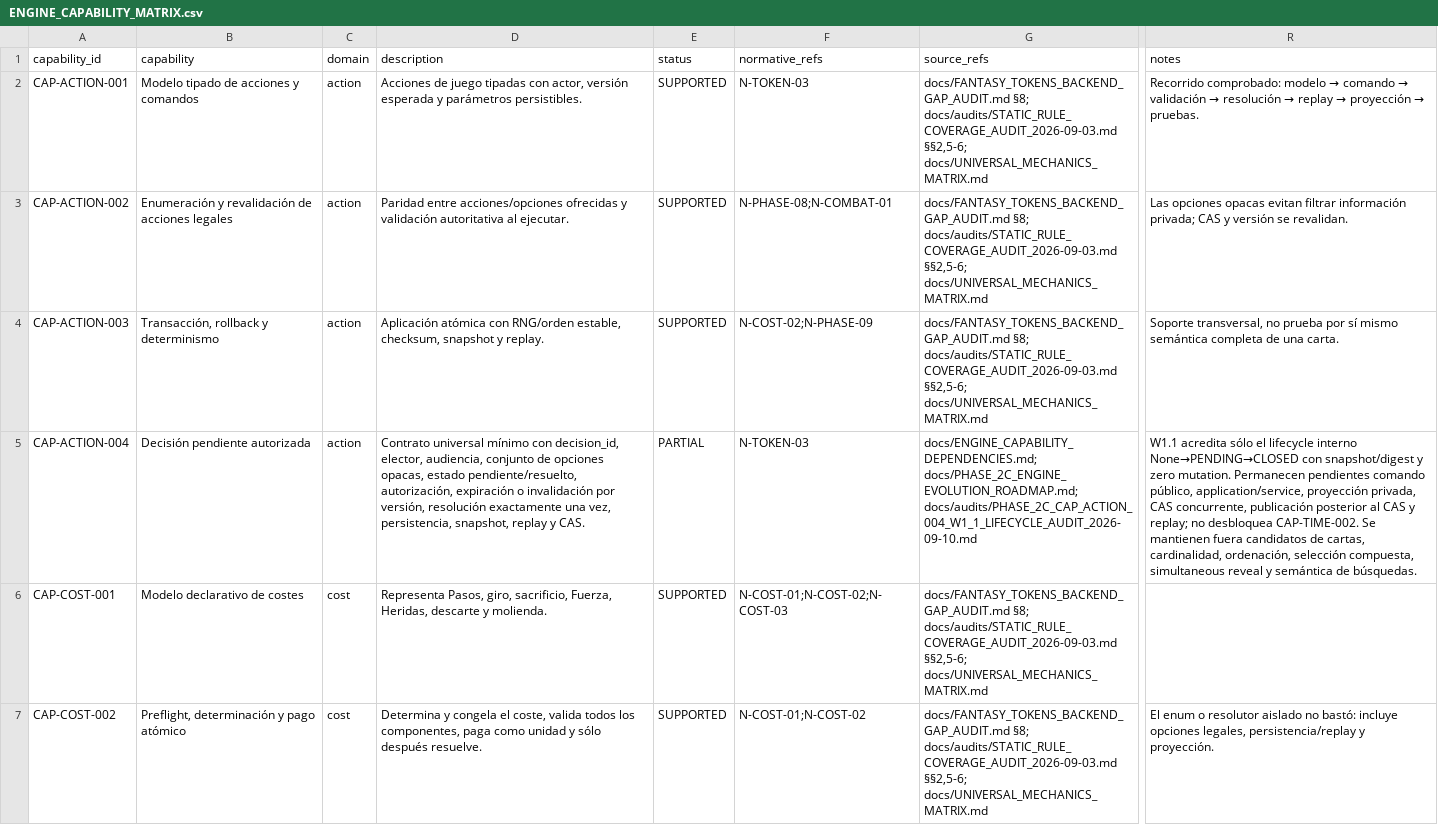
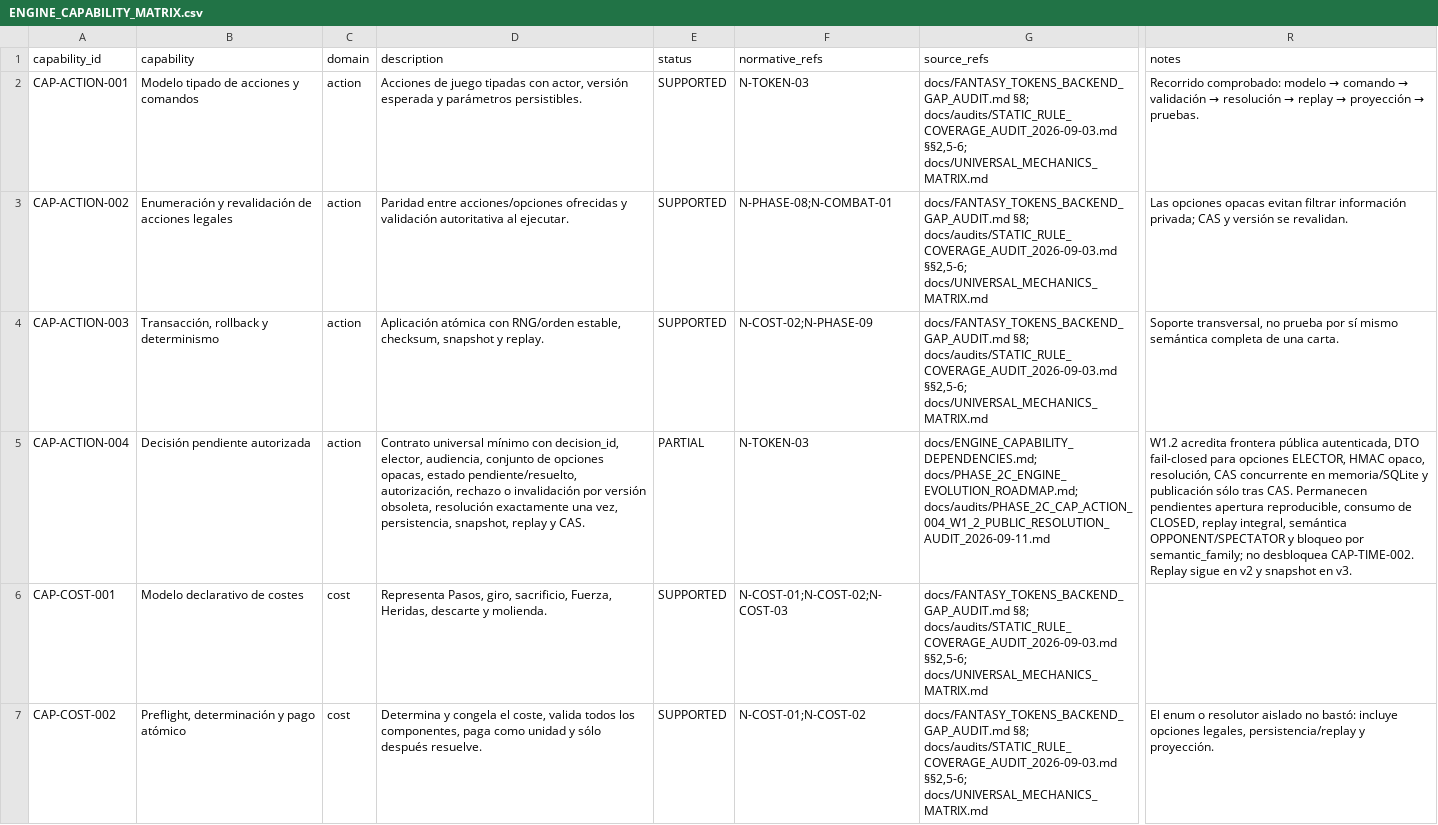
Before and after one commit to Alphonsus411/card_duel, a CSV file: docs/ENGINE_CAPABILITY_MATRIX.csv, drawn as a sheet; only a part is shown, gaps mark what is left out; the diff names each change by its address in the sheet, - before the commit and + after, or states it on an @@ line.

Commit message:
docs: audit CAP-ACTION-004 W1.2 public resolution

```diff
--- a/docs/ENGINE_CAPABILITY_MATRIX.csv
+++ b/docs/ENGINE_CAPABILITY_MATRIX.csv
-D5 (description): …pendiente/resuelto, autorización, expiración o invalidación por versión, resolución exactamente…
+D5 (description): …pendiente/resuelto, autorización, rechazo o invalidación por versión obsoleta, resolución exactamente…
-G5 (source_refs): docs/ENGINE_CAPABILITY_DEPENDENCIES.md; docs/PHASE_2C_ENGINE_EVOLUTION_ROADMAP.md; docs/audits/PHASE_2C_CAP_ACTION_004_W1_1_LIFECYCLE_AUDIT_2026-09-10.md
+G5 (source_refs): docs/ENGINE_CAPABILITY_DEPENDENCIES.md; docs/PHASE_2C_ENGINE_EVOLUTION_ROADMAP.md; docs/audits/PHASE_2C_CAP_ACTION_004_W1_2_PUBLIC_RESOLUTION_AUDIT_2026-09-11.md
-R5 (notes): W1.1 acredita sólo el lifecycle interno None→PENDING→CLOSED con snapshot/digest y zero mutation. Permanecen pendientes comando público, application/service, proyección privada, CAS concurrente, publicación posterior al CAS y replay; no desbloquea CAP-TIME-002. Se mantienen fuera candidatos de cartas, cardinalidad, ordenación, selección compuesta, simultaneous reveal y semántica de búsquedas.
+R5 (notes): W1.2 acredita frontera pública autenticada, DTO fail-closed para opciones ELECTOR, HMAC opaco, resolución, CAS concurrente en memoria/SQLite y publicación sólo tras CAS. Permanecen pendientes apertura reproducible, consumo de CLOSED, replay integral, semántica OPPONENT/SPECTATOR y bloqueo por semantic_family; no desbloquea CAP-TIME-002. Replay sigue en v2 y snapshot en v3.
```
Also changed, not shown: 3 other files.
